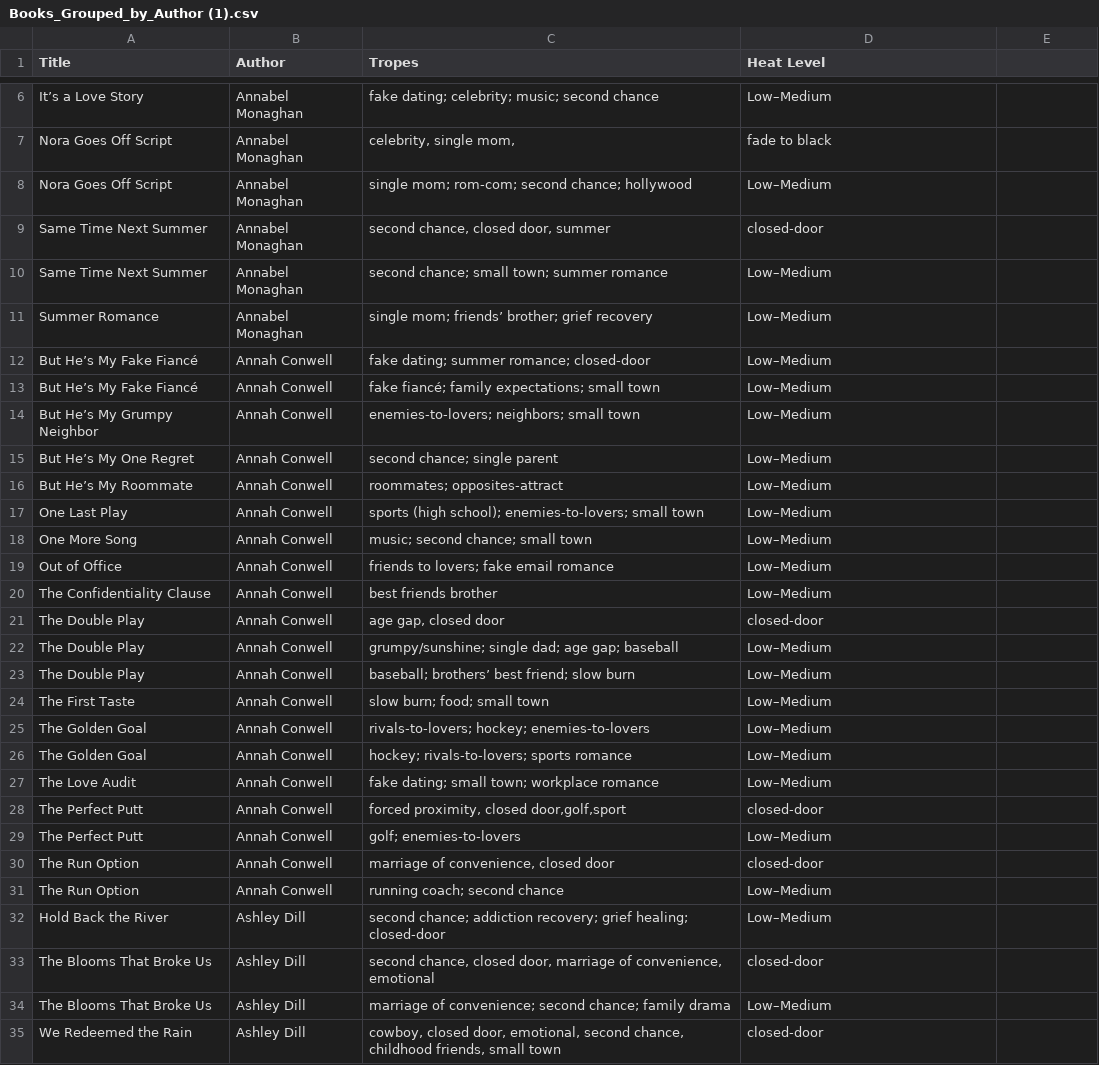
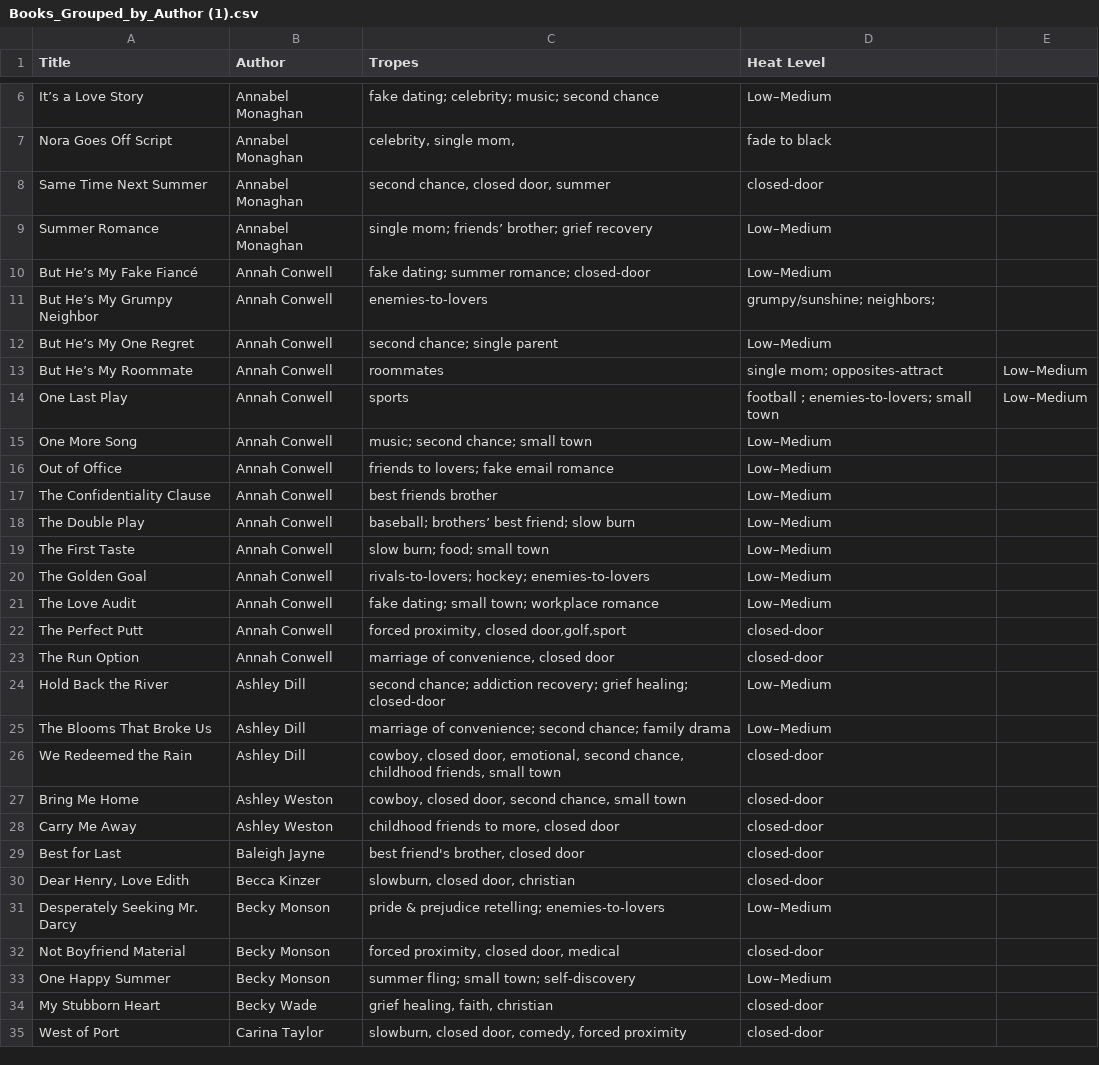
Before and after one commit to haannah/closed-door-romance-bot, a CSV file: Books_Grouped_by_Author (1).csv, drawn as a sheet; only a part is shown, gaps mark what is left out; the shorter side is filled out with more unchanged rows; the diff covers the shown part only.

Commit message:
Update Books_Grouped_by_Author (1).csv

```diff
--- a/Books_Grouped_by_Author (1).csv
+++ b/Books_Grouped_by_Author (1).csv
@@ -7,12 +7,9 @@ It’s a Love Story,Annabel Monaghan,fake dating; celebrity; music; second chanc
 Nora Goes Off Script,Annabel Monaghan,"celebrity, single mom,",fade to black
-Nora Goes Off Script,Annabel Monaghan,single mom; rom-com; second chance; hollywood,Low–Medium
 Same Time Next Summer,Annabel Monaghan,"second chance, closed door, summer",closed-door
-Same Time Next Summer,Annabel Monaghan,second chance; small town; summer romance,Low–Medium
 Summer Romance,Annabel Monaghan,single mom; friends’ brother; grief recovery,Low–Medium
 But He’s My Fake Fiancé,Annah Conwell,fake dating; summer romance; closed-door,Low–Medium
-But He’s My Fake Fiancé,Annah Conwell,fake fiancé; family expectations; small town,Low–Medium
-But He’s My Grumpy Neighbor,Annah Conwell,enemies-to-lovers; neighbors; small town,Low–Medium
+But He’s My Grumpy Neighbor,Annah Conwell,enemies-to-lovers, grumpy/sunshine; neighbors;
 But He’s My One Regret,Annah Conwell,second chance; single parent,Low–Medium
-But He’s My Roommate,Annah Conwell,roommates; opposites-attract,Low–Medium
-One Last Play,Annah Conwell,sports (high school); enemies-to-lovers; small town,Low–Medium
+But He’s My Roommate,Annah Conwell,roommates, single mom; opposites-attract,Low–Medium
+One Last Play,Annah Conwell,sports , football ; enemies-to-lovers; small town,Low–Medium
 One More Song,Annah Conwell,music; second chance; small town,Low–Medium
@@ -20,4 +17,2 @@ Out of Office,Annah Conwell,friends to lovers; fake email romance,Low–Medium
 The Confidentiality Clause,Annah Conwell,best friends brother,Low–Medium
-The Double Play,Annah Conwell,"age gap, closed door",closed-door
-The Double Play,Annah Conwell,grumpy/sunshine; single dad; age gap; baseball,Low–Medium
 The Double Play,Annah Conwell,baseball; brothers’ best friend; slow burn,Low–Medium
@@ -25,10 +20,6 @@ The First Taste,Annah Conwell,slow burn; food; small town,Low–Medium
 The Golden Goal,Annah Conwell,rivals-to-lovers; hockey; enemies-to-lovers,Low–Medium
-The Golden Goal,Annah Conwell,hockey; rivals-to-lovers; sports romance,Low–Medium
 The Love Audit,Annah Conwell,fake dating; small town; workplace romance,Low–Medium
 The Perfect Putt,Annah Conwell,"forced proximity, closed door,golf,sport",closed-door
-The Perfect Putt,Annah Conwell,golf; enemies-to-lovers,Low–Medium
 The Run Option,Annah Conwell,"marriage of convenience, closed door",closed-door
-The Run Option,Annah Conwell,running coach; second chance,Low–Medium
 Hold Back the River,Ashley Dill,second chance; addiction recovery; grief healing; closed-door,Low–Medium
-The Blooms That Broke Us,Ashley Dill,"second chance, closed door, marriage of convenience, emotional",closed-door
 The Blooms That Broke Us,Ashley Dill,marriage of convenience; second chance; family drama,Low–Medium
```
Also changed, not shown: 14 removed rows and 1 edited cell elsewhere in this file.
